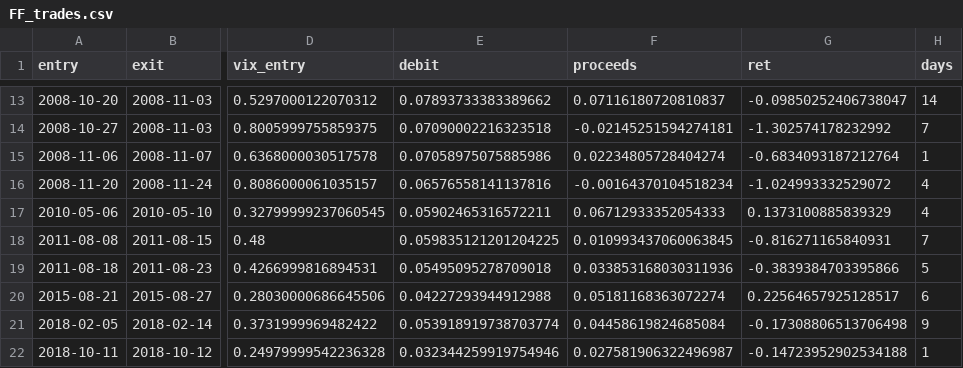
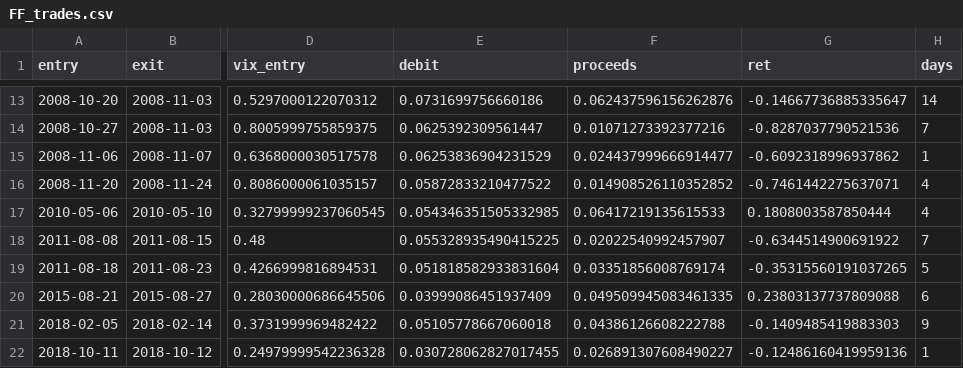
Before and after one commit to GustheTrader/looper3, a CSV file: research/core_frontier/results/FF_trades.csv, drawn as a sheet; only a part is shown, gaps mark what is left out; the diff covers the shown part only; the diff names each change by its address in the sheet, - before the commit and + after, or states it on an @@ line.

```diff
--- a/research/core_frontier/results/FF_trades.csv
+++ b/research/core_frontier/results/FF_trades.csv
-E13 (debit): 0.07893733383389662
+E13 (debit): 0.0731699756660186
-F13 (proceeds): 0.07116180720810837
+F13 (proceeds): 0.062437596156262876
-G13 (ret): -0.09850252406738047
+G13 (ret): -0.14667736885335647
-E14 (debit): 0.07090002216323518
+E14 (debit): 0.0625392309561447
-F14 (proceeds): -0.02145251594274181
+F14 (proceeds): 0.01071273392377216
-G14 (ret): -1.302574178232992
+G14 (ret): -0.8287037790521536
-E15 (debit): 0.07058975075885986
+E15 (debit): 0.06253836904231529
-F15 (proceeds): 0.02234805728404274
+F15 (proceeds): 0.024437999666914477
-G15 (ret): -0.6834093187212764
+G15 (ret): -0.6092318996937862
-E16 (debit): 0.06576558141137816
+E16 (debit): 0.05872833210477522
-F16 (proceeds): -0.00164370104518234
+F16 (proceeds): 0.014908526110352852
-G16 (ret): -1.024993332529072
+G16 (ret): -0.7461442275637071
-E17 (debit): 0.05902465316572211
+E17 (debit): 0.054346351505332985
-F17 (proceeds): 0.06712933352054333
+F17 (proceeds): 0.06417219135615533
-G17 (ret): 0.1373100885839329
+G17 (ret): 0.1808003587850444
-E18 (debit): 0.059835121201204225
+E18 (debit): 0.055328935490415225
-F18 (proceeds): 0.010993437060063845
+F18 (proceeds): 0.02022540992457907
-G18 (ret): -0.816271165840931
+G18 (ret): -0.6344514900691922
-E19 (debit): 0.05495095278709018
+E19 (debit): 0.051818582933831604
-F19 (proceeds): 0.033853168030311936
+F19 (proceeds): 0.03351856008769174
-G19 (ret): -0.3839384703395866
+G19 (ret): -0.35315560191037265
-E20 (debit): 0.04227293944912988
+E20 (debit): 0.03999086451937409
-F20 (proceeds): 0.05181168363072274
+F20 (proceeds): 0.049509945083461335
-G20 (ret): 0.22564657925128517
+G20 (ret): 0.23803137737809088
-E21 (debit): 0.053918919738703774
+E21 (debit): 0.05105778667060018
-F21 (proceeds): 0.04458619824685084
+F21 (proceeds): 0.04386126608222788
-G21 (ret): -0.17308806513706498
+G21 (ret): -0.1409485419883303
-E22 (debit): 0.032344259919754946
+E22 (debit): 0.030728062827017455
-F22 (proceeds): 0.027581906322496987
+F22 (proceeds): 0.026891307608490227
-G22 (ret): -0.14723952902534188
+G22 (ret): -0.12486160419959136
```
Also changed, not shown: 62 edited cells elsewhere in this file, research/core_frontier/results/CF_daily.csv, research/core_frontier/results/CF_rolling36.csv, 30 other files.
